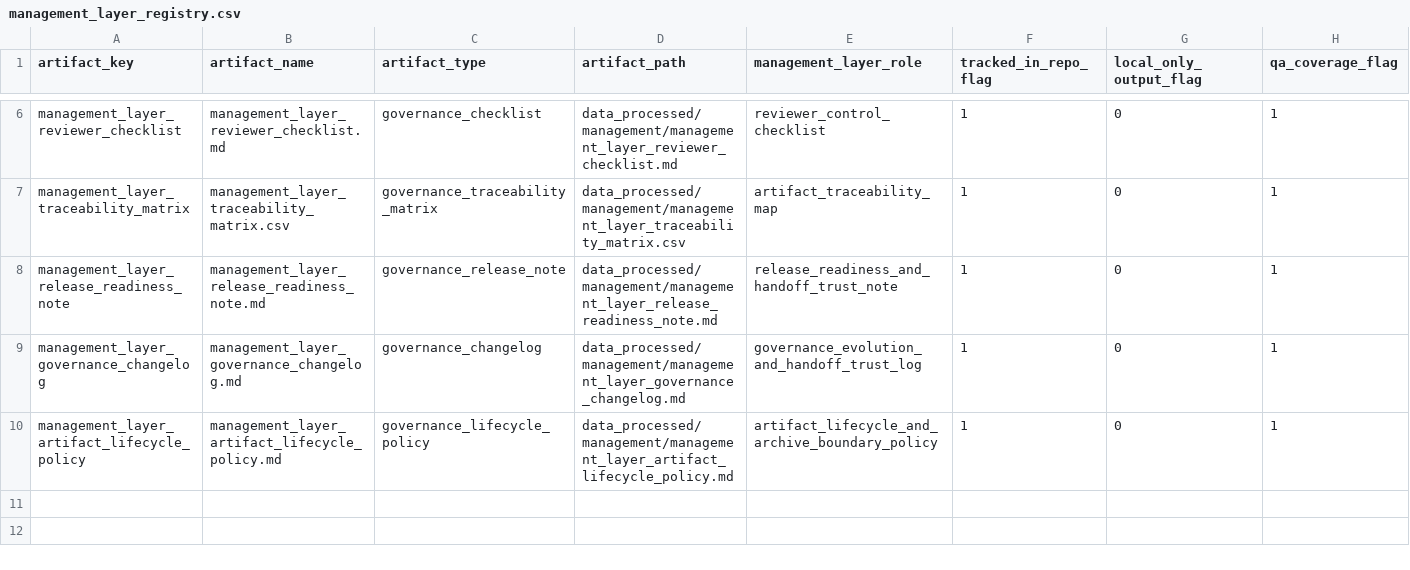
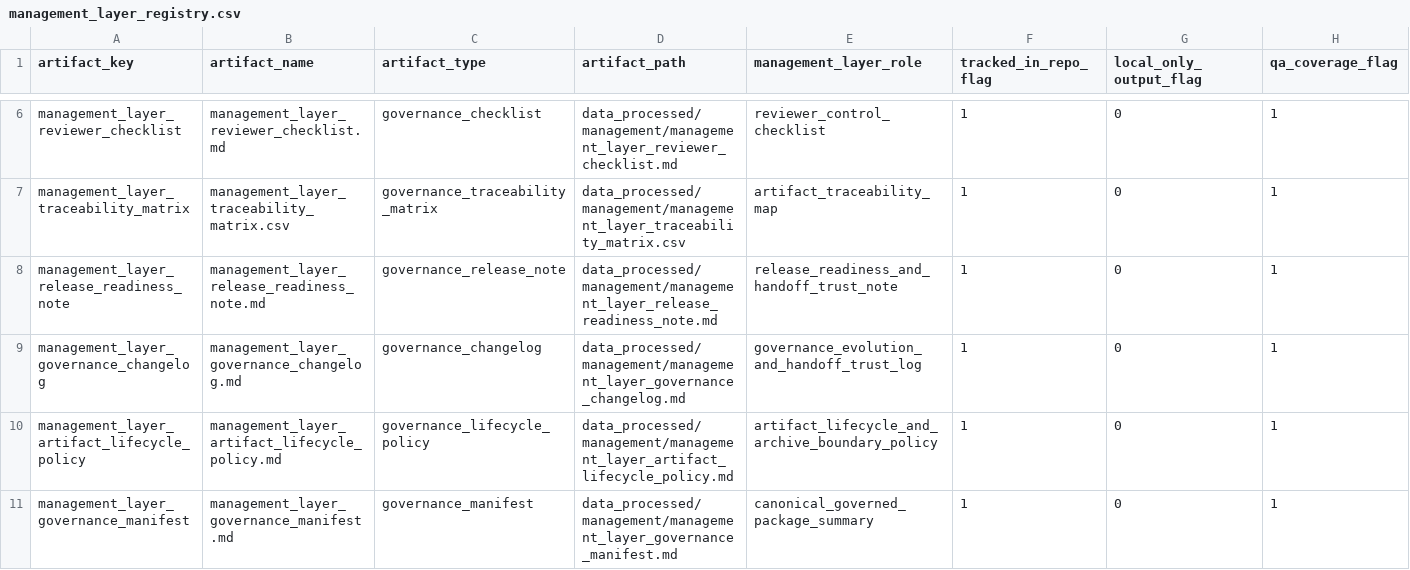
Before and after one commit to Anamardiana17/Malta_portfolio, a CSV file: data_processed/management/management_layer_registry.csv, drawn as a sheet; only a part is shown, gaps mark what is left out; rows hold the shown columns only; the diff names each change by its address in the sheet, - before the commit and + after, or states it on an @@ line.

Commit message:
Add management layer governance manifest

```diff
--- a/data_processed/management/management_layer_registry.csv
+++ b/data_processed/management/management_layer_registry.csv
+row 11: management_layer_governance_manifest | management_layer_governance_manifest.md | governance_manifest | data_processed/management/management_layer_governance_manifest.md | canonical_governed_package_summary | 1 | 0 | 1
```
Also changed, not shown: data_processed/management/management_layer_traceability_matrix.csv, 5 other files.
